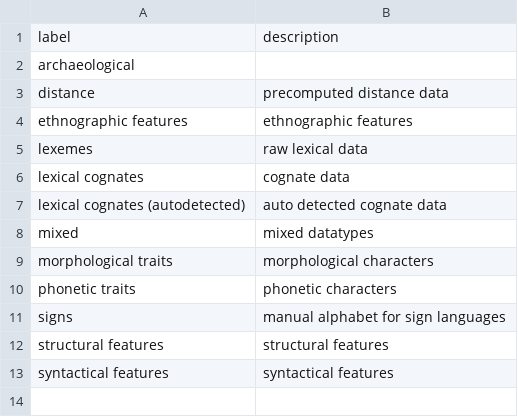
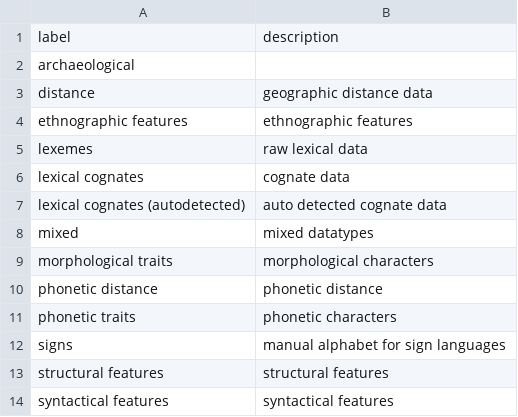
Before and after one commit to SimonGreenhill/LangPhyDB, a CSV file: terms/datatypes.csv, drawn as a sheet.

```diff
--- a/terms/datatypes.csv
+++ b/terms/datatypes.csv
@@ -2,3 +2,3 @@ label,description
 archaeological,
-distance,precomputed distance data
+distance,geographic distance data
 ethnographic features,ethnographic features
@@ -9,2 +9,3 @@ mixed,mixed datatypes
 morphological traits,morphological characters
+phonetic distance,phonetic distance
 phonetic traits,phonetic characters
```
Also changed, not shown: terms/authors.csv, terms/items.csv, 11 other files.
